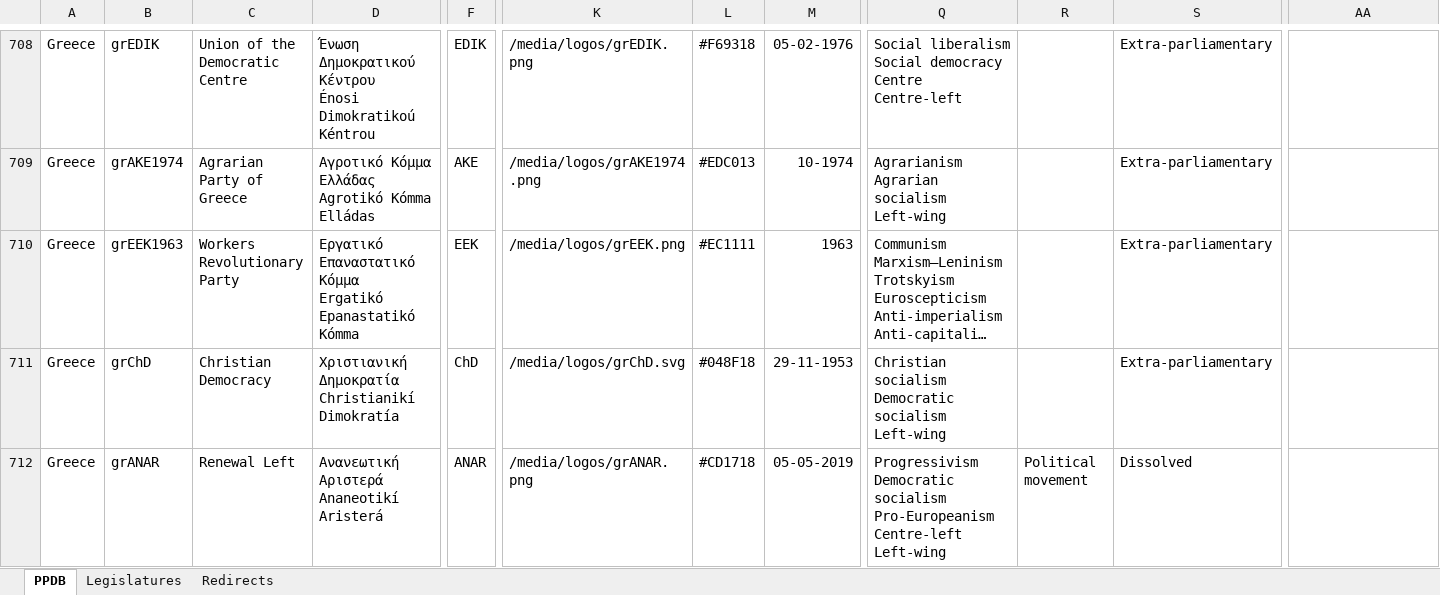
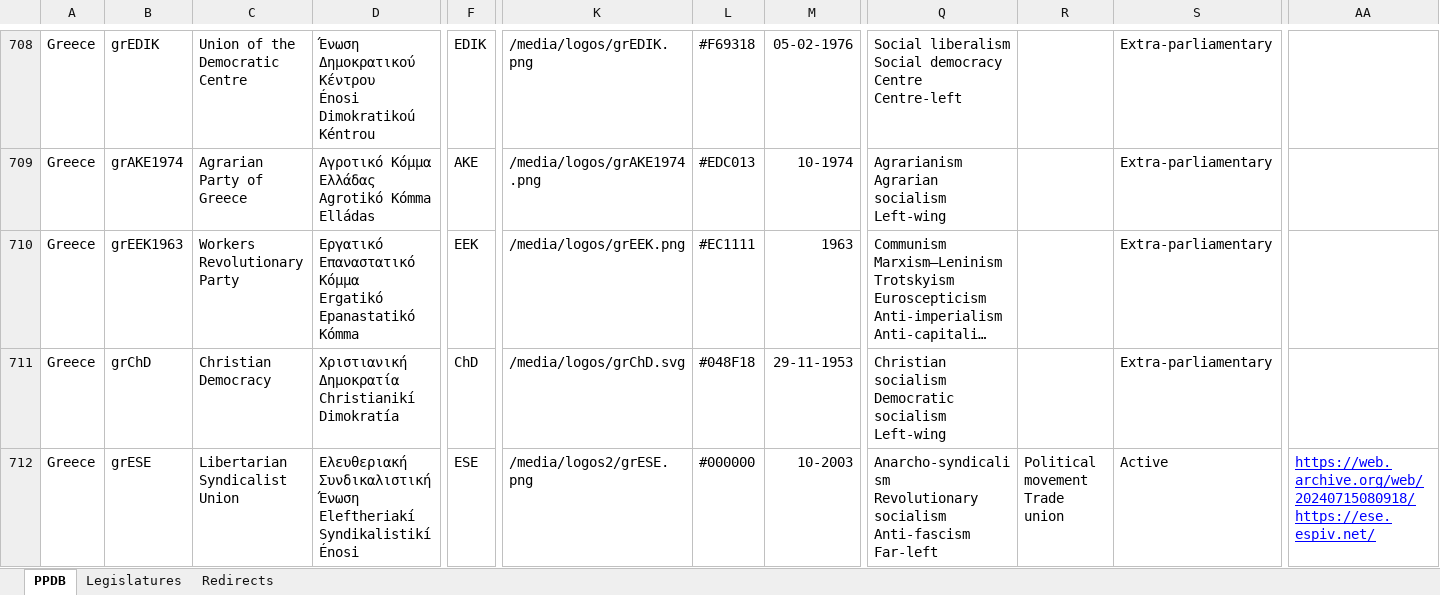
Before and after one commit to PLATELru/ppdb, an Excel workbook: data/PPDB database.xlsx, sheet PPDB, drawn as a sheet; only a part is shown, gaps mark what is left out; the shorter side is filled out with more unchanged rows; long unchanged cells end in …; values as stored, in another font and other column widths than the file's, no borders; charts and pictures not drawn; rows hold the shown columns only; ↵ is a line break in a cell; the diff covers the shown part only; the diff names each change by its address in the sheet, - before the commit and + after, or states it on an @@ line.

Commit message:
Add files via upload

```diff
--- a/data/PPDB database.xlsx (sheet PPDB)
+++ b/data/PPDB database.xlsx (sheet PPDB)
+row 712: Greece | grESE | Libertarian Syndicalist Union | Ελευθεριακή Συνδικαλιστική Ένωση ↵ Eleftheriakí Syndikalistikí Énosi | ESE | /media/logos2/grESE.png | #000000 | 10-2003 | Anarcho-syndicalism ↵ Revolutionary socialism ↵ Anti-fascism ↵ Far-left | Political movement ↵ Trade union | Active | https://web.archive.org/web/20240715080918/https://ese.espiv.net/
```
Also changed, not shown: 2 added rows elsewhere in this sheet.
